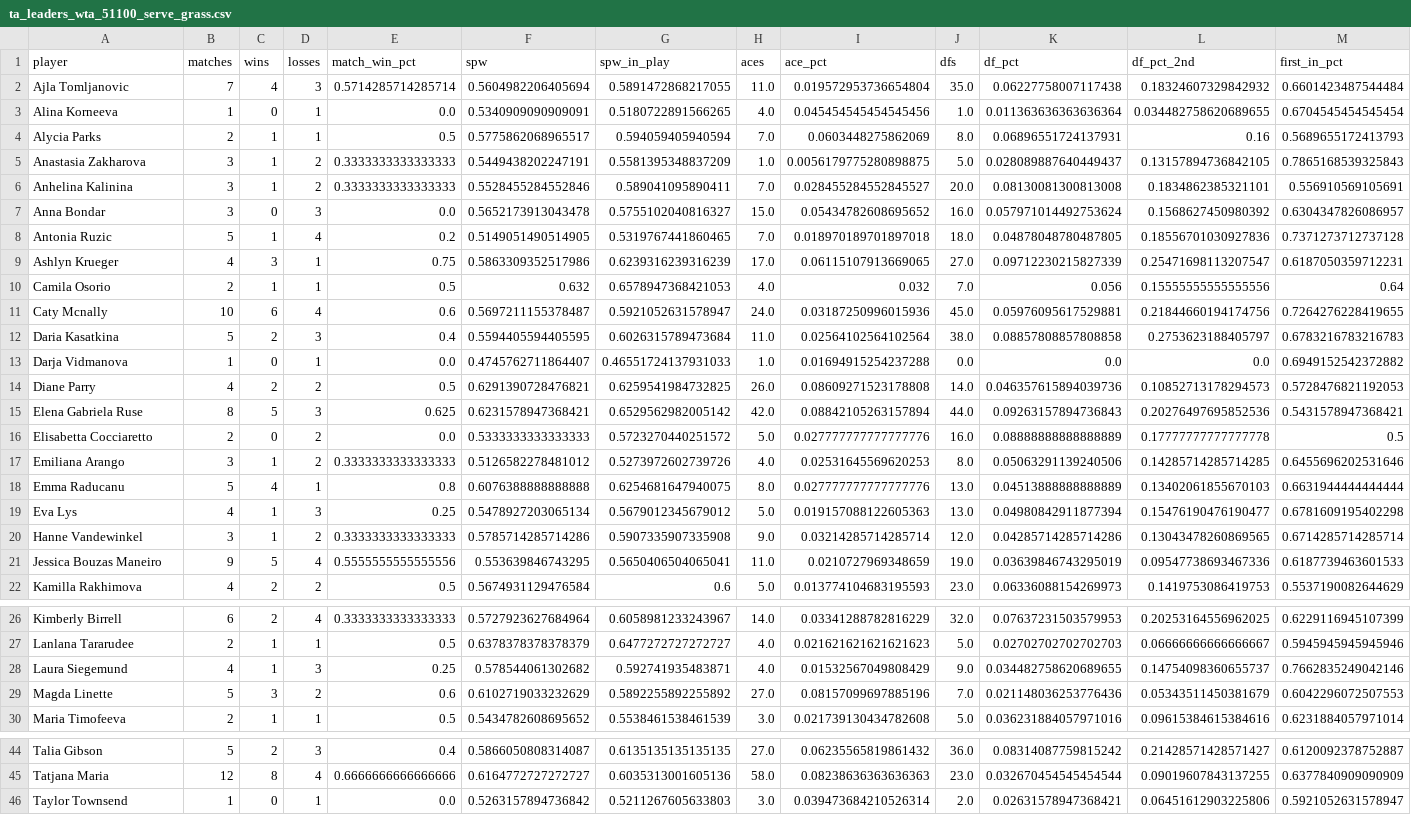
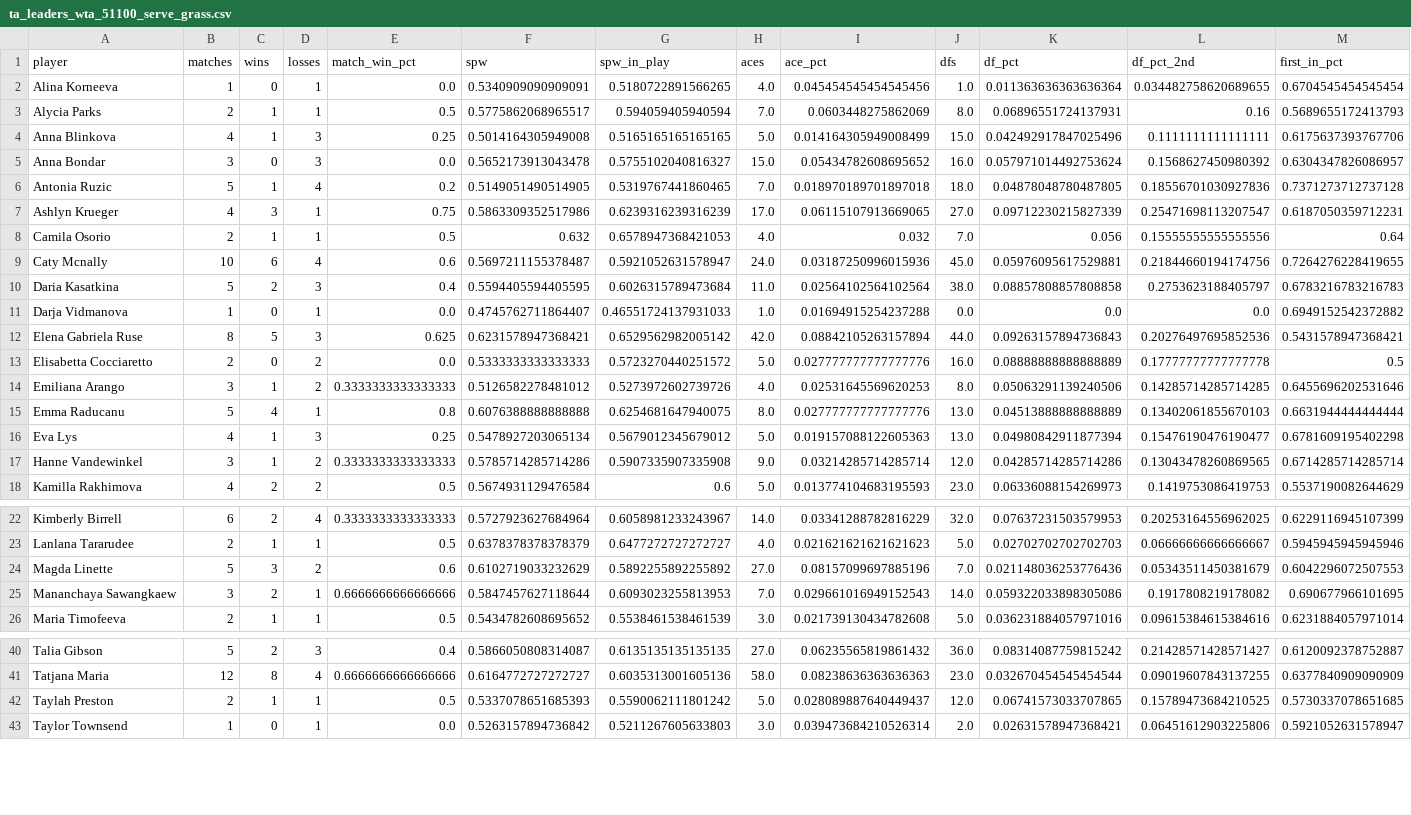
Before and after one commit to karlewaczko/TennisSharpBot, a CSV file: data/processed/ta_leaders_wta_51100_serve_grass.csv, drawn as a sheet; only a part is shown, gaps mark what is left out; removed rows and columns are numbered as before the commit, all else as after; rows hold the shown columns only; the diff covers the shown part only; the diff names each change by its address in the sheet, - before the commit and + after, or states it on an @@ line.

```diff
--- a/data/processed/ta_leaders_wta_51100_serve_grass.csv
+++ b/data/processed/ta_leaders_wta_51100_serve_grass.csv
-row 2: Ajla Tomljanovic | 7 | 4 | 3 | 0.5714285714285714 | 0.5604982206405694 | 0.5891472868217055 | 11.0 | 0.019572953736654804 | 35.0 | 0.06227758007117438 | 0.18324607329842932 | 0.6601423487544484
-row 5: Anastasia Zakharova | 3 | 1 | 2 | 0.3333333333333333 | 0.5449438202247191 | 0.5581395348837209 | 1.0 | 0.0056179775280898875 | 5.0 | 0.028089887640449437 | 0.13157894736842105 | 0.7865168539325843
-row 6: Anhelina Kalinina | 3 | 1 | 2 | 0.3333333333333333 | 0.5528455284552846 | 0.589041095890411 | 7.0 | 0.028455284552845527 | 20.0 | 0.08130081300813008 | 0.1834862385321101 | 0.556910569105691
+row 4: Anna Blinkova | 4 | 1 | 3 | 0.25 | 0.5014164305949008 | 0.5165165165165165 | 5.0 | 0.014164305949008499 | 15.0 | 0.042492917847025496 | 0.1111111111111111 | 0.6175637393767706
-row 14: Diane Parry | 4 | 2 | 2 | 0.5 | 0.6291390728476821 | 0.6259541984732825 | 26.0 | 0.08609271523178808 | 14.0 | 0.046357615894039736 | 0.10852713178294573 | 0.5728476821192053
-row 21: Jessica Bouzas Maneiro | 9 | 5 | 4 | 0.5555555555555556 | 0.553639846743295 | 0.5650406504065041 | 11.0 | 0.0210727969348659 | 19.0 | 0.03639846743295019 | 0.09547738693467336 | 0.6187739463601533
-row 28: Laura Siegemund | 4 | 1 | 3 | 0.25 | 0.578544061302682 | 0.592741935483871 | 4.0 | 0.01532567049808429 | 9.0 | 0.034482758620689655 | 0.14754098360655737 | 0.7662835249042146
+row 25: Mananchaya Sawangkaew | 3 | 2 | 1 | 0.6666666666666666 | 0.5847457627118644 | 0.6093023255813953 | 7.0 | 0.029661016949152543 | 14.0 | 0.059322033898305086 | 0.1917808219178082 | 0.690677966101695
+row 42: Taylah Preston | 2 | 1 | 1 | 0.5 | 0.5337078651685393 | 0.5590062111801242 | 5.0 | 0.028089887640449437 | 12.0 | 0.06741573033707865 | 0.15789473684210525 | 0.5730337078651685
```
Also changed, not shown: 1 added row elsewhere in this file, data/processed/elo_ratings_current.csv, data/processed/ta_leaders_atp_challenger_return_hard.csv, 48 other files.
